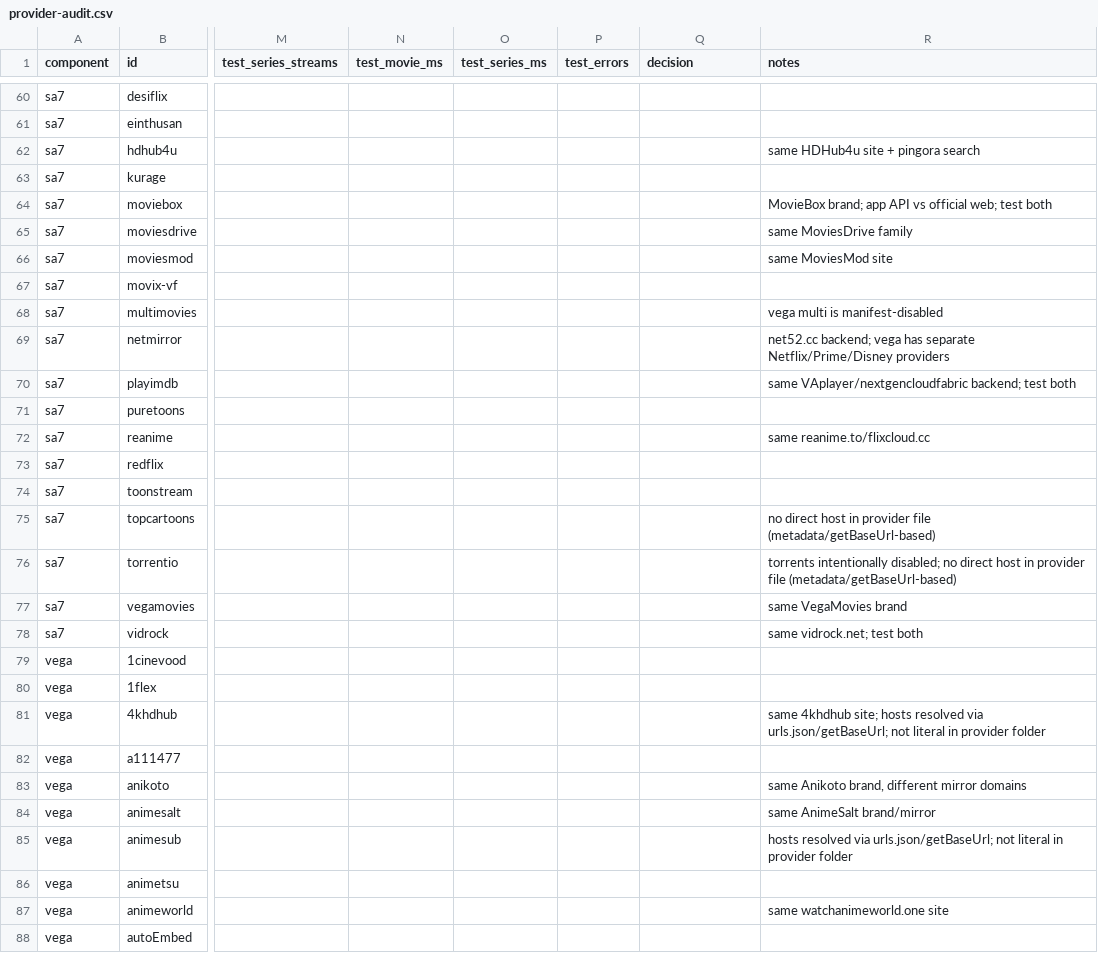
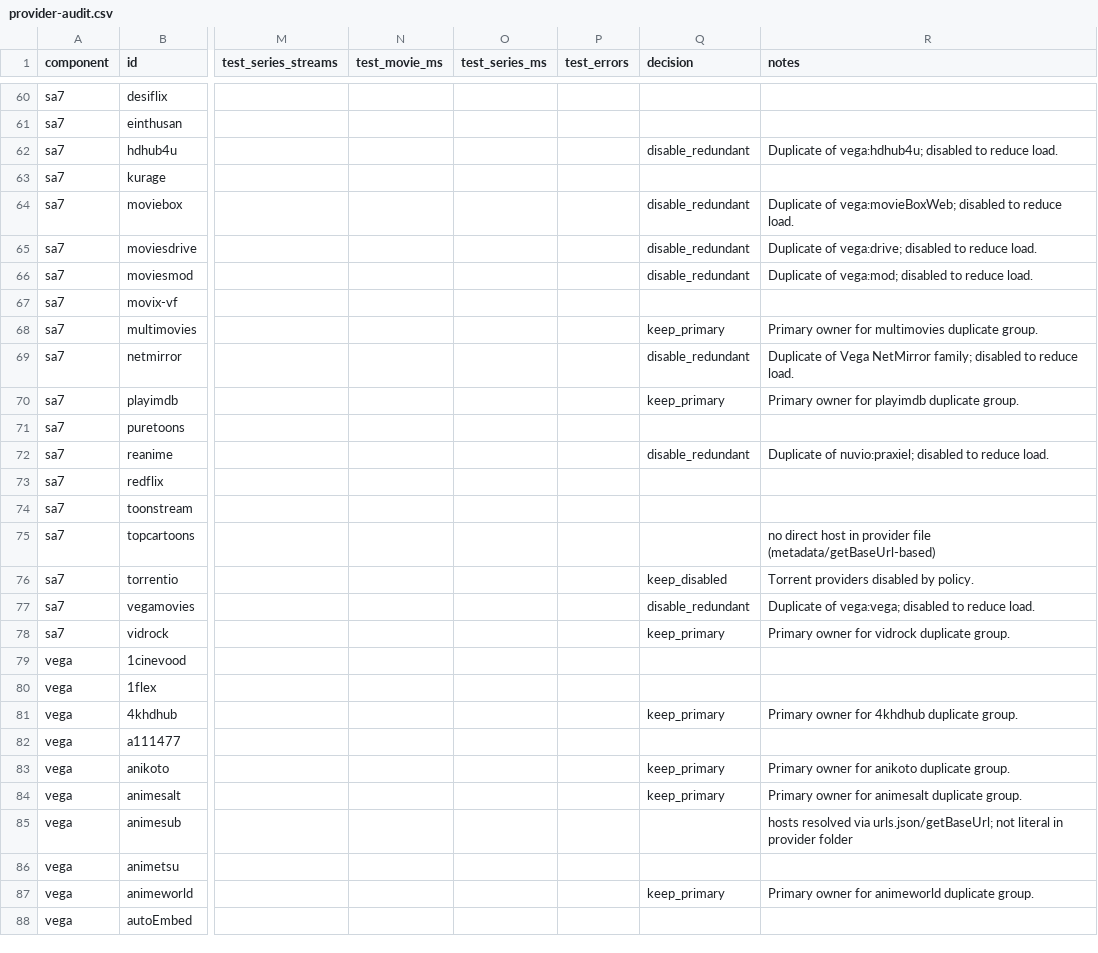
Before and after one commit to Ashishsri2018/unified-streams, a CSV file: config/provider-audit.csv, drawn as a sheet; only a part is shown, gaps mark what is left out; the diff covers the shown part only; the diff names each change by its address in the sheet, - before the commit and + after, or states it on an @@ line.

Commit message:
feat: enforce provider duplicate policy exclusions from provider-audit.csv and providers.json

```diff
--- a/config/provider-audit.csv
+++ b/config/provider-audit.csv
-Q62 (decision): (empty)
+Q62 (decision): disable_redundant
-R62 (notes): same HDHub4u site + pingora search
+R62 (notes): Duplicate of vega:hdhub4u; disabled to reduce load.
-Q64:Q66 (decision): (empty)
+Q64:Q66 (decision): disable_redundant
-R64 (notes): MovieBox brand; app API vs official web; test both
+R64 (notes): Duplicate of vega:movieBoxWeb; disabled to reduce load.
-R65 (notes): same MoviesDrive family
+R65 (notes): Duplicate of vega:drive; disabled to reduce load.
-R66 (notes): same MoviesMod site
+R66 (notes): Duplicate of vega:mod; disabled to reduce load.
-Q68 (decision): (empty)
+Q68 (decision): keep_primary
-R68 (notes): vega multi is manifest-disabled
+R68 (notes): Primary owner for multimovies duplicate group.
-Q69 (decision): (empty)
+Q69 (decision): disable_redundant
-R69 (notes): net52.cc backend; vega has separate Netflix/Prime/Disney providers
+R69 (notes): Duplicate of Vega NetMirror family; disabled to reduce load.
-Q70 (decision): (empty)
+Q70 (decision): keep_primary
-R70 (notes): same VAplayer/nextgencloudfabric backend; test both
+R70 (notes): Primary owner for playimdb duplicate group.
-Q72 (decision): (empty)
+Q72 (decision): disable_redundant
-R72 (notes): same reanime.to/flixcloud.cc
+R72 (notes): Duplicate of nuvio:praxiel; disabled to reduce load.
-Q76 (decision): (empty)
+Q76 (decision): keep_disabled
-R76 (notes): torrents intentionally disabled; no direct host in provider file (metadata/getBaseUrl-based)
+R76 (notes): Torrent providers disabled by policy.
-Q77 (decision): (empty)
+Q77 (decision): disable_redundant
-R77 (notes): same VegaMovies brand
+R77 (notes): Duplicate of vega:vega; disabled to reduce load.
-Q78 (decision): (empty)
+Q78 (decision): keep_primary
-R78 (notes): same vidrock.net; test both
+R78 (notes): Primary owner for vidrock duplicate group.
-Q81 (decision): (empty)
+Q81 (decision): keep_primary
-R81 (notes): same 4khdhub site; hosts resolved via urls.json/getBaseUrl; not literal in provider folder
+R81 (notes): Primary owner for 4khdhub duplicate group.
-Q83:Q84 (decision): (empty)
+Q83:Q84 (decision): keep_primary
-R83 (notes): same Anikoto brand, different mirror domains
+R83 (notes): Primary owner for anikoto duplicate group.
-R84 (notes): same AnimeSalt brand/mirror
+R84 (notes): Primary owner for animesalt duplicate group.
-Q87 (decision): (empty)
+Q87 (decision): keep_primary
-R87 (notes): same watchanimeworld.one site
+R87 (notes): Primary owner for animeworld duplicate group.
```
Also changed, not shown: 92 edited cells elsewhere in this file, 6 other files.
